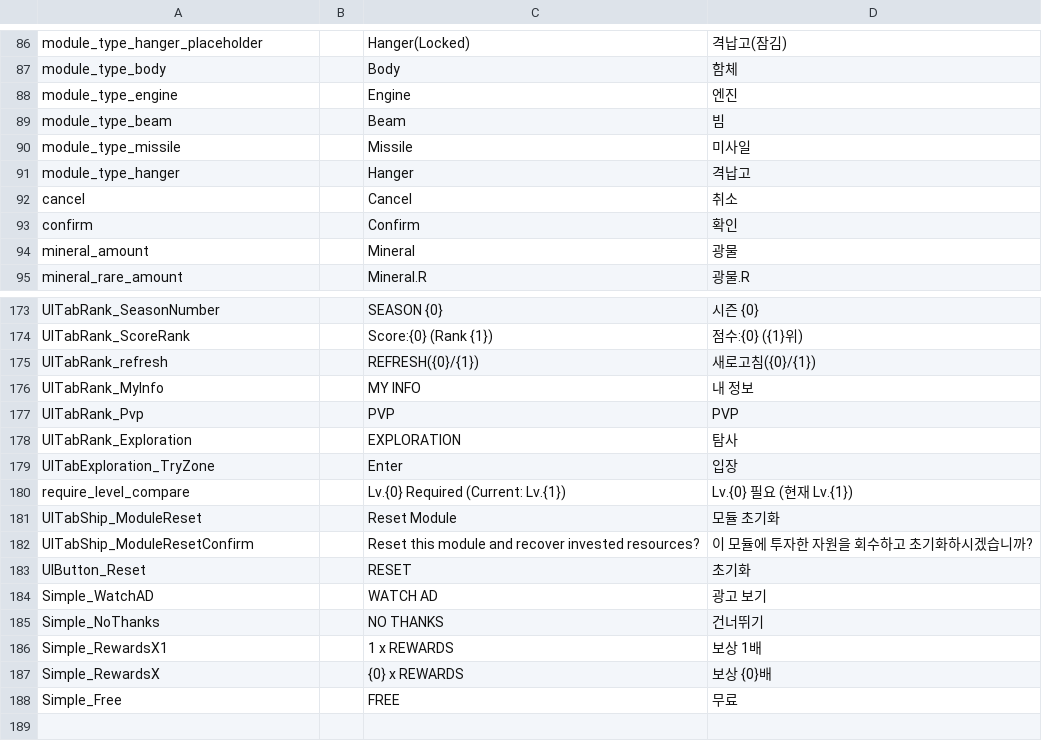
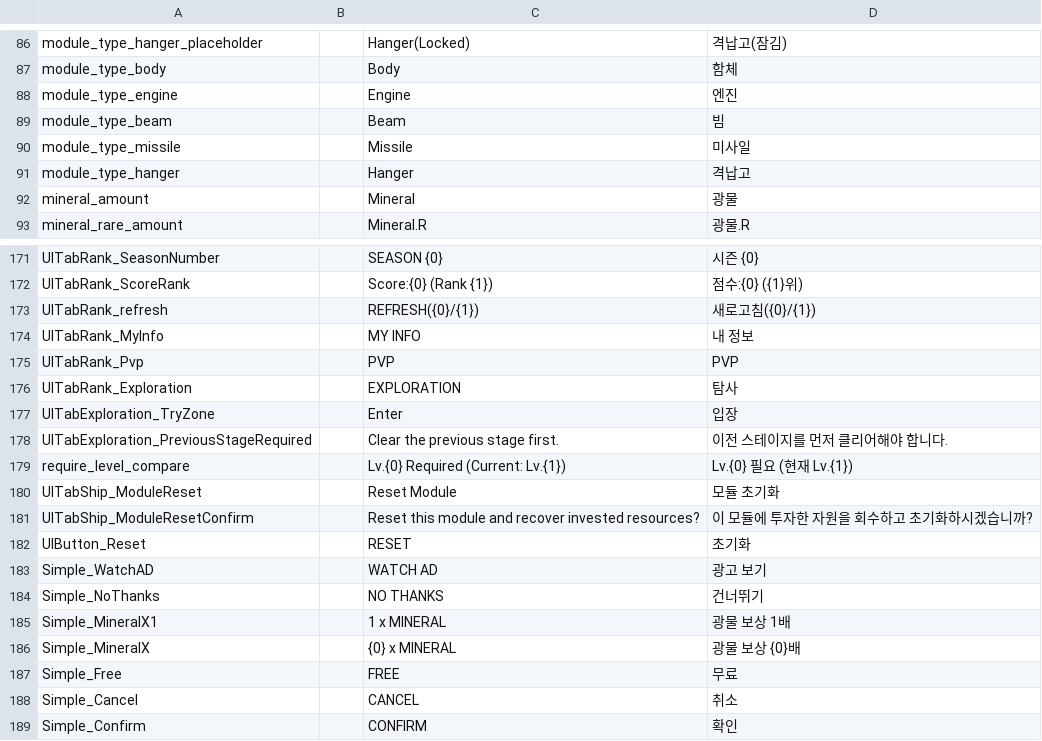
Before and after one commit to gsyan/thefirst_client_unity, a CSV file: Assets/Resources/Localization/csv/UI.csv, drawn as a sheet; only a part is shown, gaps mark what is left out.

```diff
--- a/Assets/Resources/Localization/csv/UI.csv
+++ b/Assets/Resources/Localization/csv/UI.csv
@@ -91,4 +91,2 @@ module_type_missile,,Missile,미사일
 module_type_hanger,,Hanger,격납고
-cancel,,Cancel,취소
-confirm,,Confirm,확인
 mineral_amount,,Mineral,광물
@@ -179,2 +177,3 @@ UITabRank_Exploration,,EXPLORATION,탐사
 UITabExploration_TryZone,,Enter,입장
+UITabExploration_PreviousStageRequired,,Clear the previous stage first.,이전 스테이지를 먼저 클리어해야 합니다.
 require_level_compare,,Lv.{0} Required (Current: Lv.{1}),Lv.{0} 필요 (현재 Lv.{1})
@@ -185,4 +184,6 @@ Simple_WatchAD,,WATCH AD,광고 보기
 Simple_NoThanks,,NO THANKS,건너뛰기
-Simple_RewardsX1,,1 x REWARDS,보상 1배
-Simple_RewardsX,,{0} x REWARDS,보상 {0}배
+Simple_MineralX1,,1 x MINERAL,광물 보상 1배
+Simple_MineralX,,{0} x MINERAL,광물 보상 {0}배
 Simple_Free,,FREE,무료
+Simple_Cancel,,CANCEL,취소
+Simple_Confirm,,CONFIRM,확인
```
Also changed, not shown: 42 other files.
